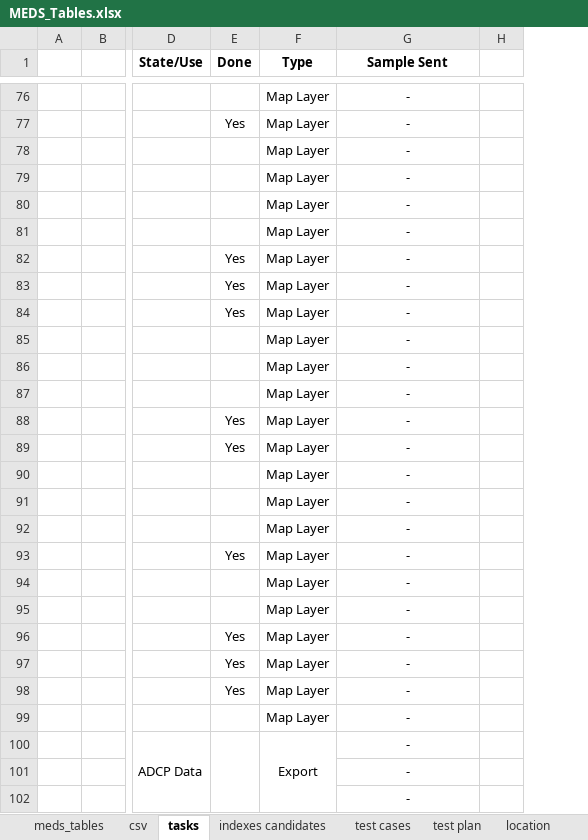
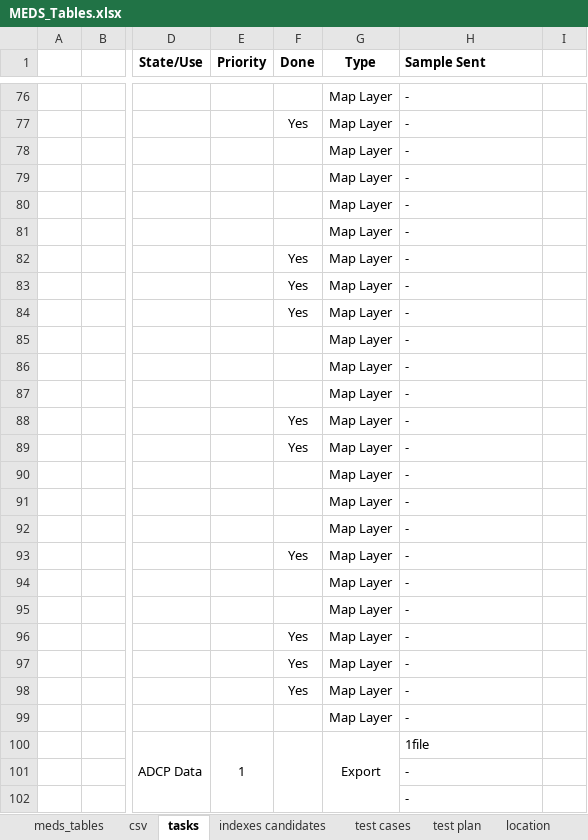
Before and after one commit to dasshieldreply/MEDS-DB, an Excel workbook: analysis/MEDS_Tables.xlsx, sheet tasks, drawn as a sheet; only a part is shown, gaps mark what is left out; values as stored, in another font and other column widths than the file's, no borders; addresses are those after the commit; the diff covers the shown part only; the diff names each change by its address in the sheet, - before the commit and + after, or states it on an @@ line.

```diff
--- a/analysis/MEDS_Tables.xlsx (sheet tasks)
+++ b/analysis/MEDS_Tables.xlsx (sheet tasks)
+column E (Priority), row 100: 1
-H1 alignment: center
+H1 alignment: left
-H76:H102 alignment: center
+H76:H102 alignment: left
-H100 (Sample Sent): -
+H100 (Sample Sent): 1file
```
Also changed, not shown: 8 edited cells and cell formats elsewhere in this sheet, formulas that keep their value, 2 other files.
